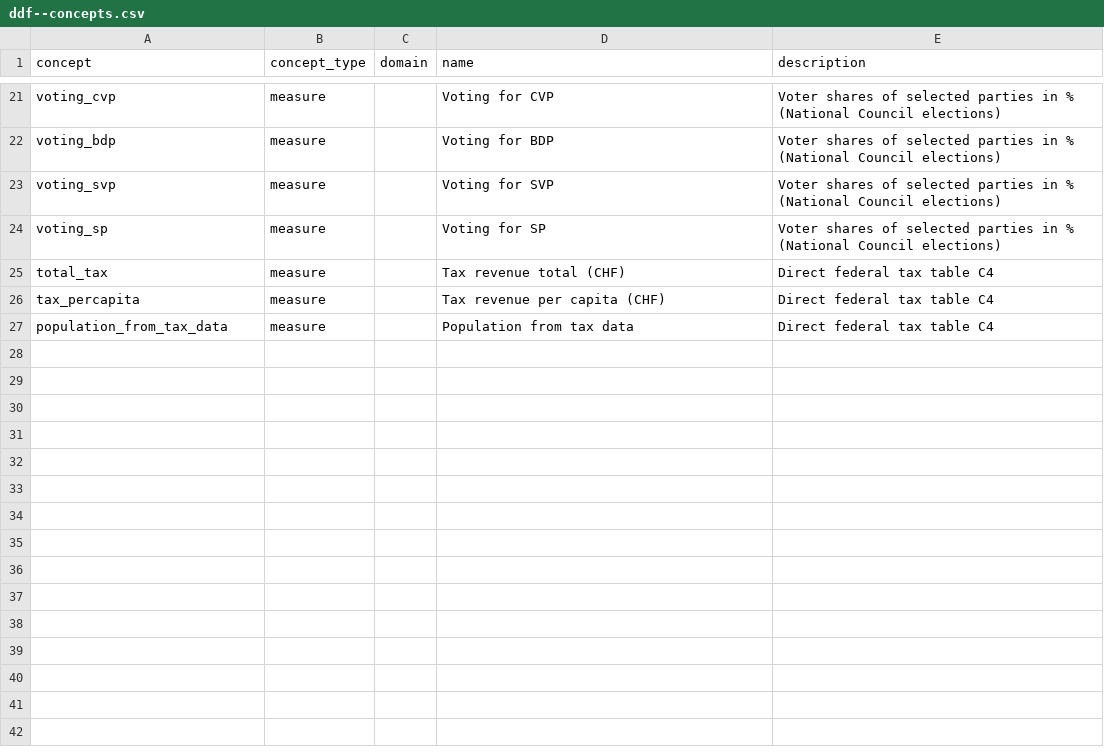
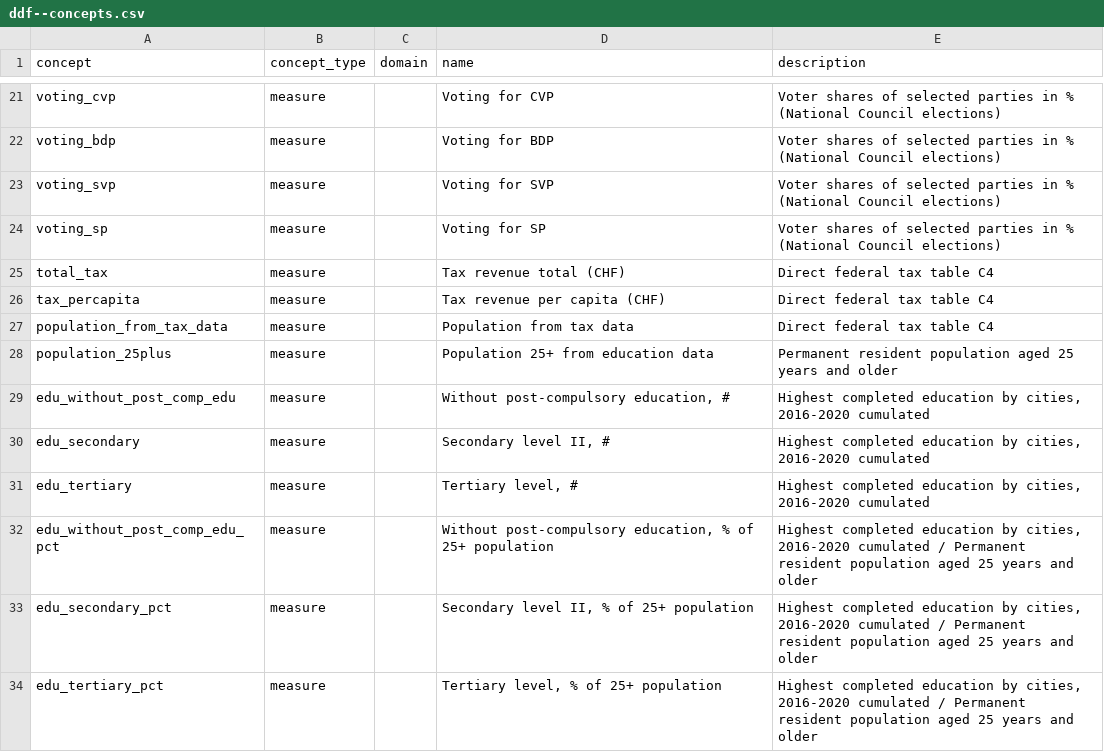
Before and after one commit to open-numbers/ddf--switzerland, a CSV file: ddf--concepts.csv, drawn as a sheet; only a part is shown, gaps mark what is left out.

Commit message:
Add education data

```diff
--- a/ddf--concepts.csv
+++ b/ddf--concepts.csv
@@ -27 +27,8 @@ tax_percapita,measure,,Tax revenue per capita (CHF),Direct federal tax table C4
 population_from_tax_data,measure,,Population from tax data,Direct federal tax table C4
+population_25plus,measure,,Population 25+ from education data,Permanent resident population aged 25 years and older
+edu_without_post_comp_edu,measure,,"Without post-compulsory education, #","Highest completed education by cities, 2016-2020 cumulated"
+edu_secondary,measure,,"Secondary level II, #","Highest completed education by cities, 2016-2020 cumulated"
+edu_tertiary,measure,,"Tertiary level, #","Highest completed education by cities, 2016-2020 cumulated"
+edu_without_post_comp_edu_pct,measure,,"Without post-compulsory education, % of 25+ population","Highest completed education by cities, 2016-2020 cumulated / Permanent resident population aged 25 years and older"
+edu_secondary_pct,measure,,"Secondary level II, % of 25+ population","Highest completed education by cities, 2016-2020 cumulated / Permanent resident population aged 25 years and older"
+edu_tertiary_pct,measure,,"Tertiary level, % of 25+ population","Highest completed education by cities, 2016-2020 cumulated / Permanent resident population aged 25 years and older"
```
Also changed, not shown: 8 other files.
